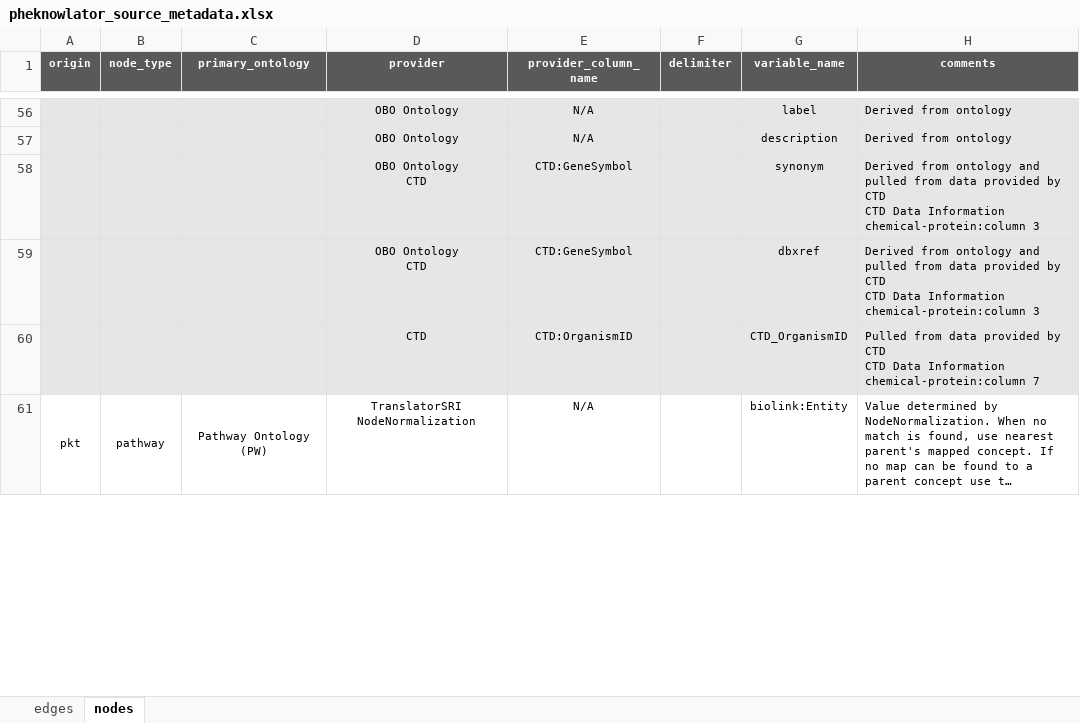
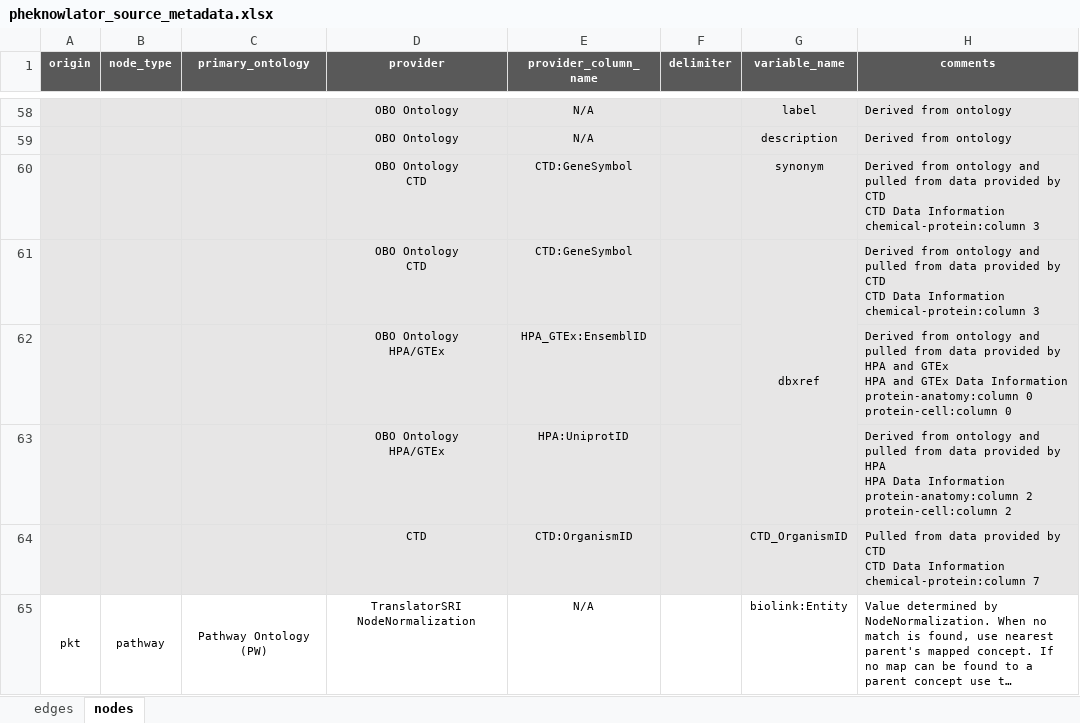
Before and after one commit to callahantiff/PheKnowLator, an Excel workbook: resources/pheknowlator_source_metadata.xlsx, sheet nodes, drawn as a sheet; only a part is shown, gaps mark what is left out; long unchanged cells end in …; values as stored, in another font and other column widths than the file's, no borders; addresses are those after the commit; ↵ is a line break in a cell; the diff covers the shown part only; the diff names each change by its address in the sheet, - before the commit and + after, or states it on an @@ line.

Commit message:
protein-anatomy/cell and rna-anatomy/cell

```diff
--- a/resources/pheknowlator_source_metadata.xlsx (sheet nodes)
+++ b/resources/pheknowlator_source_metadata.xlsx (sheet nodes)
+G61:G63 merged
+row 62:  |  |  | OBO Ontology ↵ HPA/GTEx | HPA_GTEx:EnsemblID |  |  | Derived from ontology and pulled from data provided by HPA and GTEx ↵ HPA and GTEx Data Information ↵ protein-anatomy:column 0 ↵ protein-cell:column 0
+row 63:  |  |  | OBO Ontology ↵ HPA/GTEx | HPA:UniprotID |  |  | Derived from ontology and pulled from data provided by HPA ↵ HPA Data Information ↵ protein-anatomy:column 2 ↵ protein-cell:column 2
```
Also changed, not shown: 22 added rows and merged cells elsewhere in this sheet, sheet edges.
